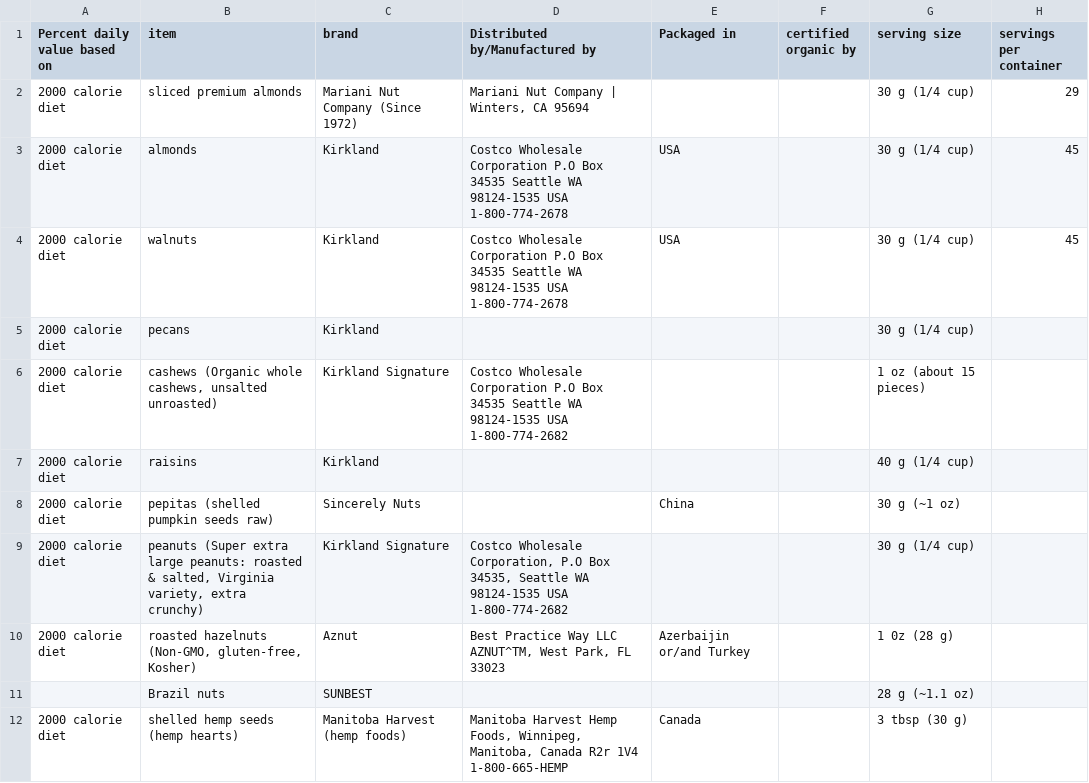
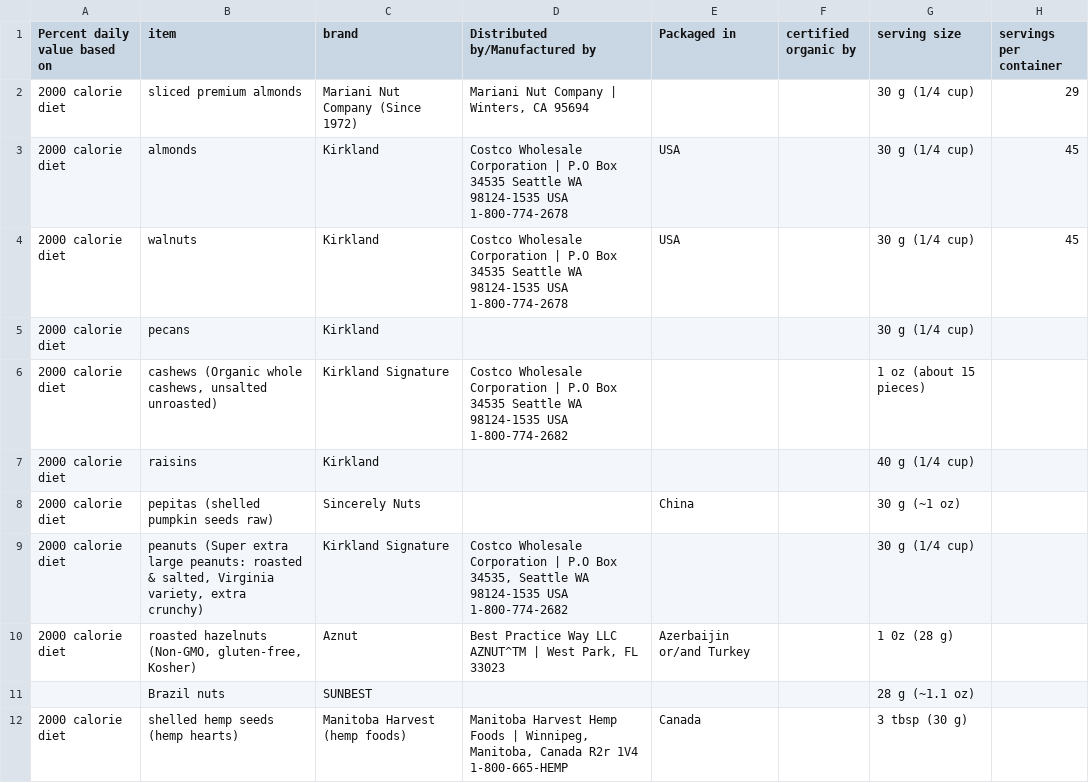
Before and after one commit to Shail-Shouryya/data, a CSV file: nutritionFacts.csv, drawn as a sheet; only a part is shown; the diff covers the shown part only; the diff names each change by its address in the sheet, - before the commit and + after, or states it on an @@ line.

Commit message:
Standardize "Distributed by/Manufactured by" address column

```diff
--- a/nutritionFacts.csv
+++ b/nutritionFacts.csv
-D3:D4 (Distributed by/Manufactured by): …Wholesale Corporation P.O Box…
+D3:D4 (Distributed by/Manufactured by): …Wholesale Corporation | P.O Box…
-D6 (Distributed by/Manufactured by): …Wholesale Corporation P.O Box…
+D6 (Distributed by/Manufactured by): …Wholesale Corporation | P.O Box…
-D9 (Distributed by/Manufactured by): Costco Wholesale Corporation, P.O Box…
+D9 (Distributed by/Manufactured by): Costco Wholesale Corporation | P.O Box…
-D10 (Distributed by/Manufactured by): …Way LLC AZNUT^TM, West Park,…
+D10 (Distributed by/Manufactured by): …Way LLC AZNUT^TM | West Park,…
-D12 (Distributed by/Manufactured by): …Harvest Hemp Foods, Winnipeg, Manitoba,…
+D12 (Distributed by/Manufactured by): …Harvest Hemp Foods | Winnipeg, Manitoba,…
```
Also changed, not shown: 7 edited cells elsewhere in this file.
